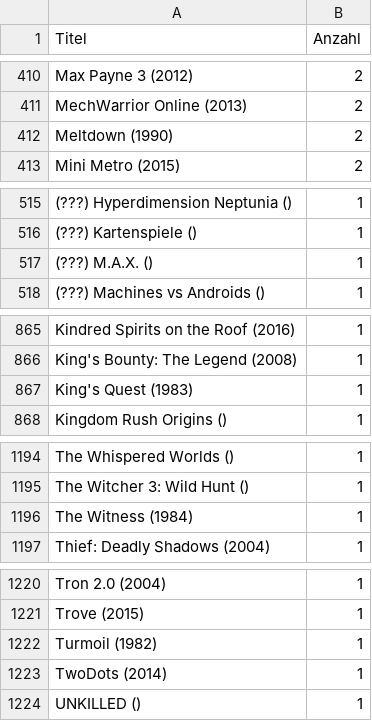
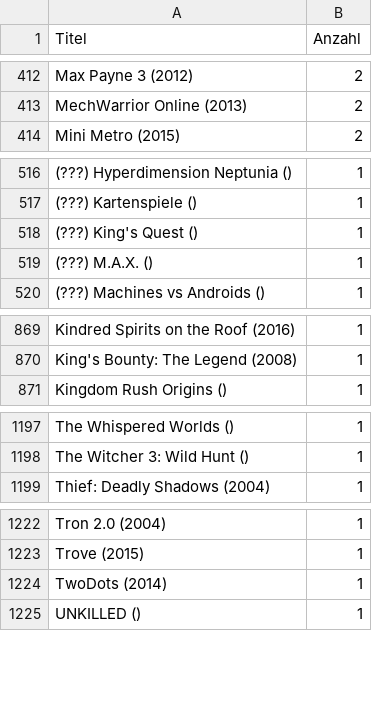
Before and after one commit to VDVC/Survey, a TSV file: daten/2016/titel.tsv, drawn as a sheet; only a part is shown, gaps mark what is left out; the diff covers the shown part only.

```diff
--- a/daten/2016/titel.tsv
+++ b/daten/2016/titel.tsv
@@ -411,3 +413,2 @@
 "MechWarrior Online (2013)"	2
-"Meltdown (1990)"	2
 "Mini Metro (2015)"	2
@@ -516,2 +517,3 @@
 "(???) Kartenspiele ()"	1
+"(???) King's Quest ()"	1
 "(???) M.A.X. ()"	1
@@ -866,3 +870,2 @@
 "King's Bounty: The Legend (2008)"	1
-"King's Quest (1983)"	1
 "Kingdom Rush Origins ()"	1
@@ -1195,3 +1198,2 @@
 "The Witcher 3: Wild Hunt ()"	1
-"The Witness (1984)"	1
 "Thief: Deadly Shadows (2004)"	1
@@ -1221,3 +1223,2 @@
 "Trove (2015)"	1
-"Turmoil (1982)"	1
 "TwoDots (2014)"	1
```
Also changed, not shown: 5 added rows and 1 removed row elsewhere in this file, daten/2016/unbekannte-titel.tsv, 3 other files.
